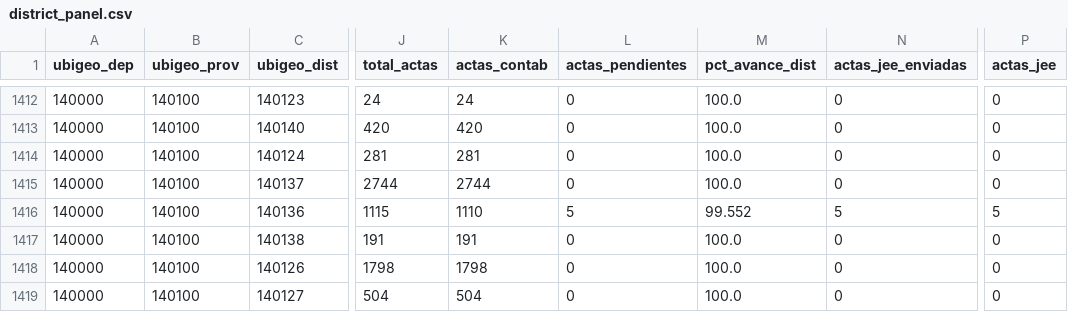
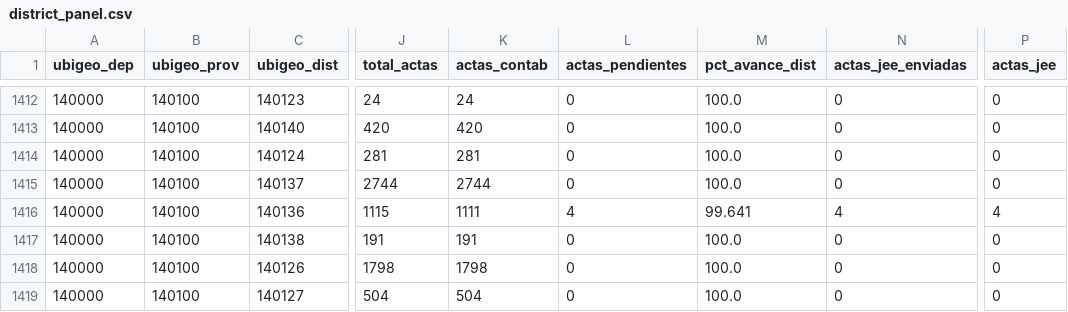
Before and after one commit to artvepa80/onpe-2026-forecast, a CSV file: data/district_panel.csv, drawn as a sheet; only a part is shown, gaps mark what is left out; the diff names each change by its address in the sheet, - before the commit and + after, or states it on an @@ line.

```diff
--- a/data/district_panel.csv
+++ b/data/district_panel.csv
-K1416 (actas_contab): 1110
+K1416 (actas_contab): 1111
-L1416 (actas_pendientes): 5
+L1416 (actas_pendientes): 4
-M1416 (pct_avance_dist): 99.552
+M1416 (pct_avance_dist): 99.641
-N1416 (actas_jee_enviadas): 5
+N1416 (actas_jee_enviadas): 4
-P1416 (actas_jee): 5
+P1416 (actas_jee): 4
```
Also changed, not shown: docs/data/district_panel.csv, 2 other files.
